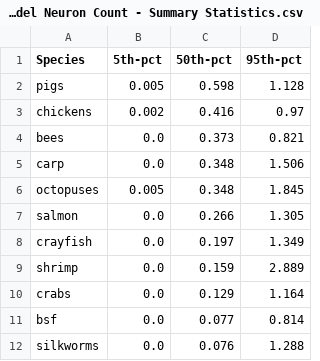
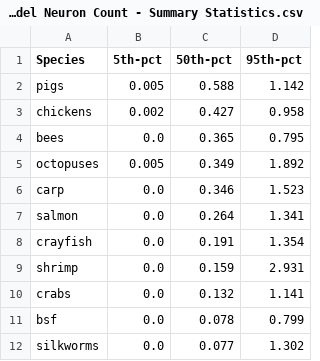
Before and after one commit to rethinkpriorities/public_moral_weight_and_sentience, a CSV file: welfare_range_estimates/WR Mixture Model Neuron Count - Summary Statistics.csv, drawn as a sheet.

```diff
--- a/welfare_range_estimates/WR Mixture Model Neuron Count - Summary Statistics.csv
+++ b/welfare_range_estimates/WR Mixture Model Neuron Count - Summary Statistics.csv
@@ -1,12 +1,12 @@
 Species,5th-pct,50th-pct,95th-pct
-pigs,0.005,0.598,1.128
-chickens,0.002,0.416,0.97
-bees,0.0,0.373,0.821
-carp,0.0,0.348,1.506
-octopuses,0.005,0.348,1.845
-salmon,0.0,0.266,1.305
-crayfish,0.0,0.197,1.349
-shrimp,0.0,0.159,2.889
-crabs,0.0,0.129,1.164
-bsf,0.0,0.077,0.814
-silkworms,0.0,0.076,1.288
+pigs,0.005,0.588,1.142
+chickens,0.002,0.427,0.958
+bees,0.0,0.365,0.795
+octopuses,0.005,0.349,1.892
+carp,0.0,0.346,1.523
+salmon,0.0,0.264,1.341
+crayfish,0.0,0.191,1.354
+shrimp,0.0,0.159,2.931
+crabs,0.0,0.132,1.141
+bsf,0.0,0.078,0.799
+silkworms,0.0,0.077,1.302
```
Also changed, not shown: welfare_range_estimates/Adjusted Mixture Neuron Count Welfare Ranges - Summary Statistics.csv, welfare_range_estimates/Adjusted Mixture Welfare Ranges - Summary Statistics.csv, 26 other files.
